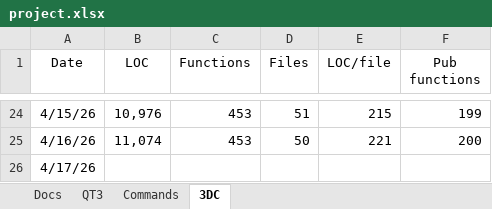
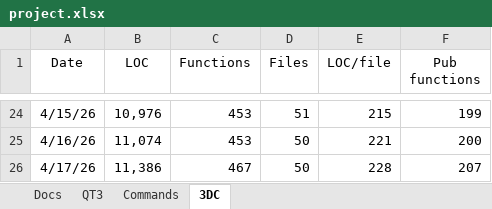
Before and after one commit to aldgoff/paradigmsage, an Excel workbook: meta/project.xlsx, sheet 3DC, drawn as a sheet; only a part is shown, gaps mark what is left out; values as stored, in another font and other column widths than the file's, no borders; the diff names each change by its address in the sheet, - before the commit and + after, or states it on an @@ line.

```diff
--- a/meta/project.xlsx (sheet 3DC)
+++ b/meta/project.xlsx (sheet 3DC)
-B26 (LOC): (empty)
+B26 (LOC): 11,386
-C26 (Functions): (empty)
+C26 (Functions): 467
-D26 (Files): (empty)
+D26 (Files): 50
-E26 (LOC/file): (empty)
+E26 (LOC/file): 228
-F26 (Pub functions): (empty)
+F26 (Pub functions): 207
```
Also changed, not shown: 7 other files.
